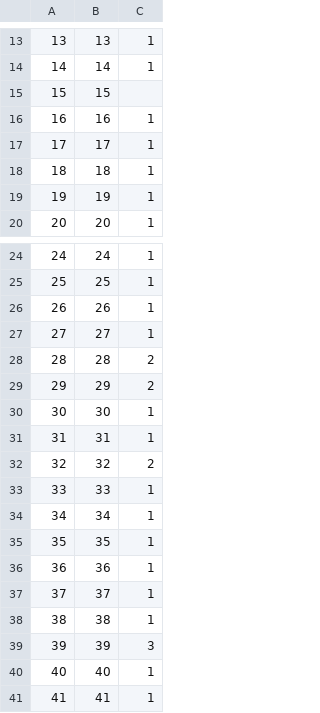
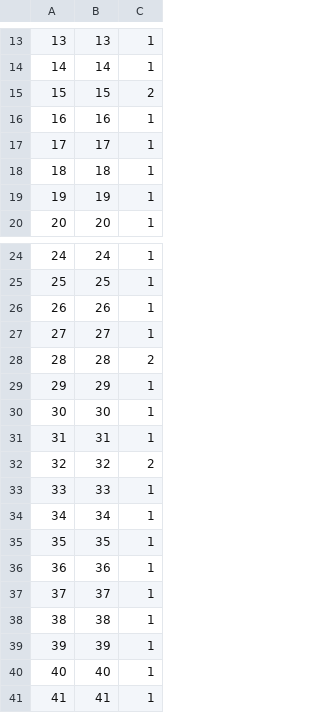
Before and after one commit to tenzin/agriSurplusManagementSystem, a CSV file: public/master/unit_product_mappings.csv, drawn as a sheet; only a part is shown, gaps mark what is left out; the diff covers the shown part only.

```diff
--- a/public/master/unit_product_mappings.csv
+++ b/public/master/unit_product_mappings.csv
@@ -14,3 +14,3 @@
 14,14,1
-15,15,
+15,15,2
 16,16,1
@@ -28,3 +28,3 @@
 28,28,2
-29,29,2
+29,29,1
 30,30,1
@@ -38,3 +38,3 @@
 38,38,1
-39,39,3
+39,39,1
 40,40,1
```
Also changed, not shown: 15 added rows and 5 edited cells elsewhere in this file, public/master/products.csv, 3 other files.
